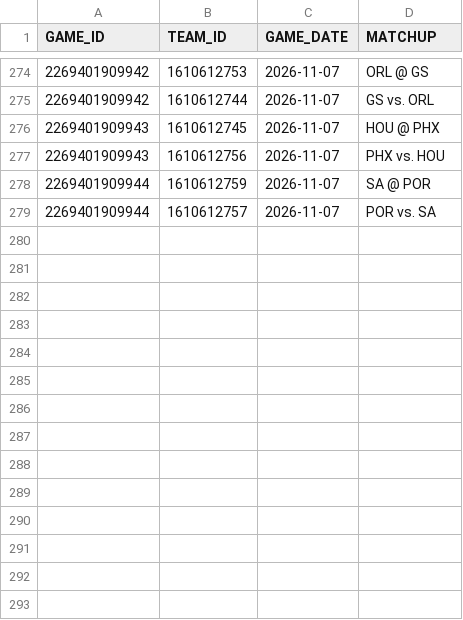
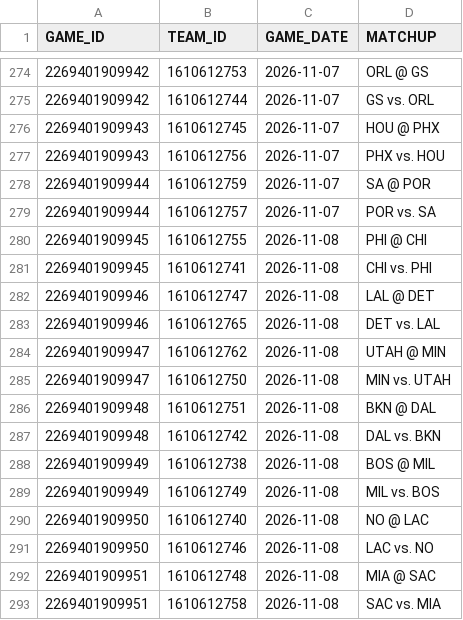
Before and after one commit to abeilke2002/belch-bets, a CSV file: csvs/game_info_2027.csv, drawn as a sheet; only a part is shown, gaps mark what is left out; the diff names each change by its address in the sheet, - before the commit and + after, or states it on an @@ line.

```diff
--- a/csvs/game_info_2027.csv
+++ b/csvs/game_info_2027.csv
+row 280: 2269401909945 | 1610612755 | 2026-11-08 | PHI @ CHI
+row 281: 2269401909945 | 1610612741 | 2026-11-08 | CHI vs. PHI
+row 282: 2269401909946 | 1610612747 | 2026-11-08 | LAL @ DET
+row 283: 2269401909946 | 1610612765 | 2026-11-08 | DET vs. LAL
+row 284: 2269401909947 | 1610612762 | 2026-11-08 | UTAH @ MIN
+row 285: 2269401909947 | 1610612750 | 2026-11-08 | MIN vs. UTAH
+row 286: 2269401909948 | 1610612751 | 2026-11-08 | BKN @ DAL
+row 287: 2269401909948 | 1610612742 | 2026-11-08 | DAL vs. BKN
+row 288: 2269401909949 | 1610612738 | 2026-11-08 | BOS @ MIL
+row 289: 2269401909949 | 1610612749 | 2026-11-08 | MIL vs. BOS
+row 290: 2269401909950 | 1610612740 | 2026-11-08 | NO @ LAC
+row 291: 2269401909950 | 1610612746 | 2026-11-08 | LAC vs. NO
+row 292: 2269401909951 | 1610612748 | 2026-11-08 | MIA @ SAC
+row 293: 2269401909951 | 1610612758 | 2026-11-08 | SAC vs. MIA
```
Also changed, not shown: odds_model/data/bet_log.csv, odds_model/data/live/corrected_bets.csv, 5 other files.
